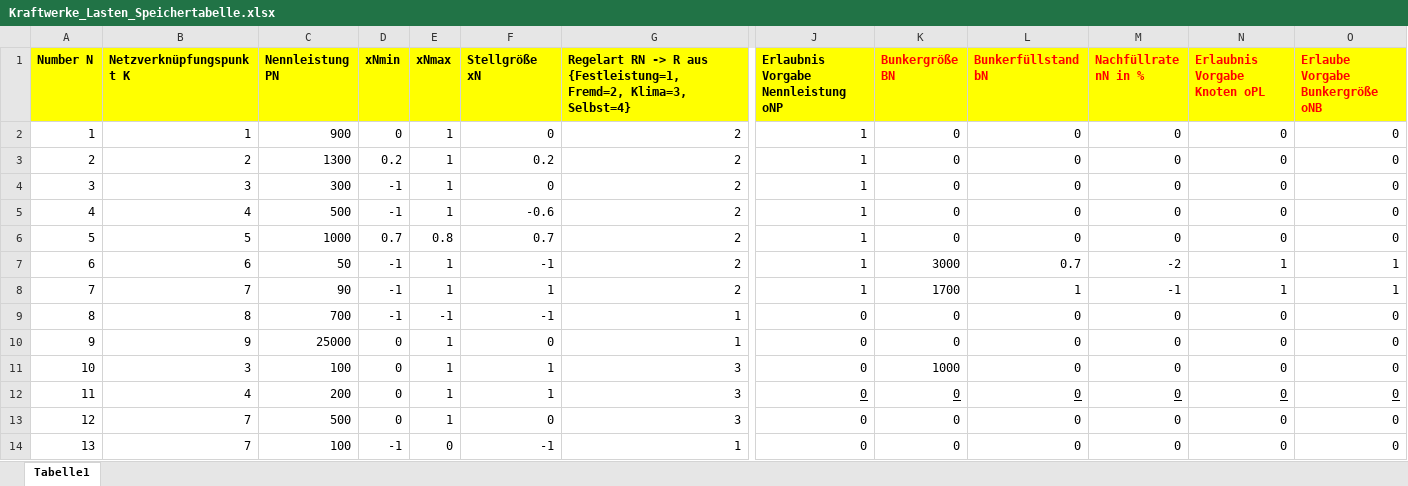
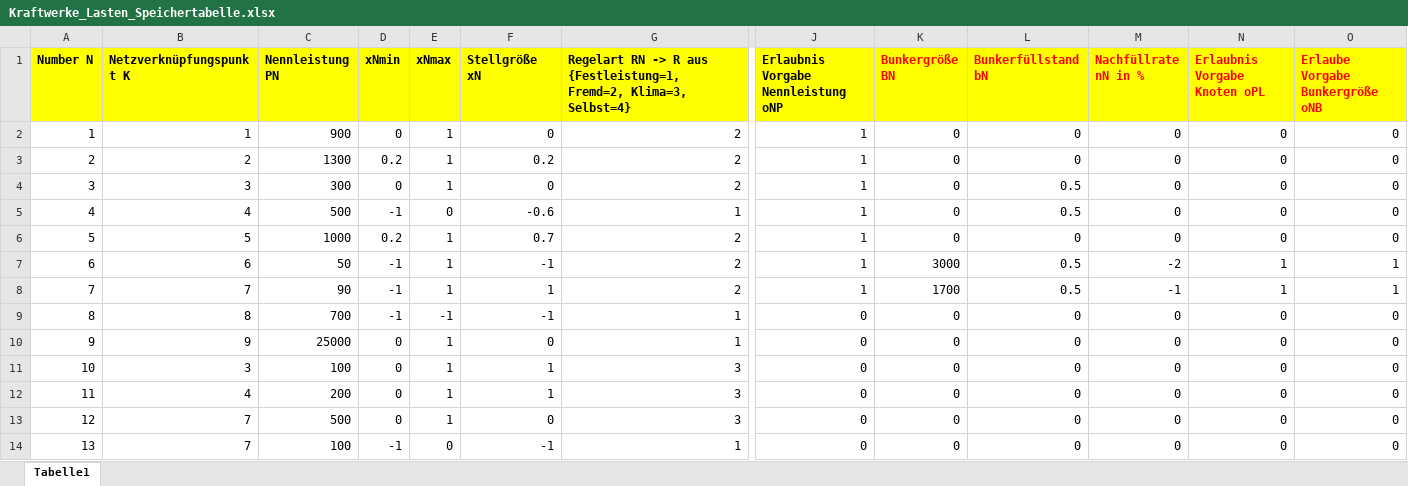
Before and after one commit to LPKNetz/netzoptimierung, an Excel workbook: data/Kraftwerke_Lasten_Speichertabelle.xlsx, sheet Tabelle1, drawn as a sheet; only a part is shown, gaps mark what is left out; values as stored, in another font and other column widths than the file's, no borders; the diff names each change by its address in the sheet, - before the commit and + after, or states it on an @@ line.

Commit message:
Speicher mit vollem oder leerem Bunker nicht überfahren.

```diff
--- a/data/Kraftwerke_Lasten_Speichertabelle.xlsx (sheet Tabelle1)
+++ b/data/Kraftwerke_Lasten_Speichertabelle.xlsx (sheet Tabelle1)
-D4 (xNmin): -1
+D4 (xNmin): 0
-L4:L5 (Bunkerfüllstand bN): 0
+L4:L5 (Bunkerfüllstand bN): 0.5
-E5 (xNmax): 1
+E5 (xNmax): 0
-G5: 2
+G5: 1
-D6 (xNmin): 0.7
+D6 (xNmin): 0.2
-E6 (xNmax): 0.8
+E6 (xNmax): 1
-L7 (Bunkerfüllstand bN): 0.7
+L7 (Bunkerfüllstand bN): 0.5
-L8 (Bunkerfüllstand bN): 1
+L8 (Bunkerfüllstand bN): 0.5
-K11 (Bunkergröße BN): 1000
+K11 (Bunkergröße BN): 0
-J12:O12 underline: on
+J12:O12 underline: off
```
Also changed, not shown: 2 other files.
